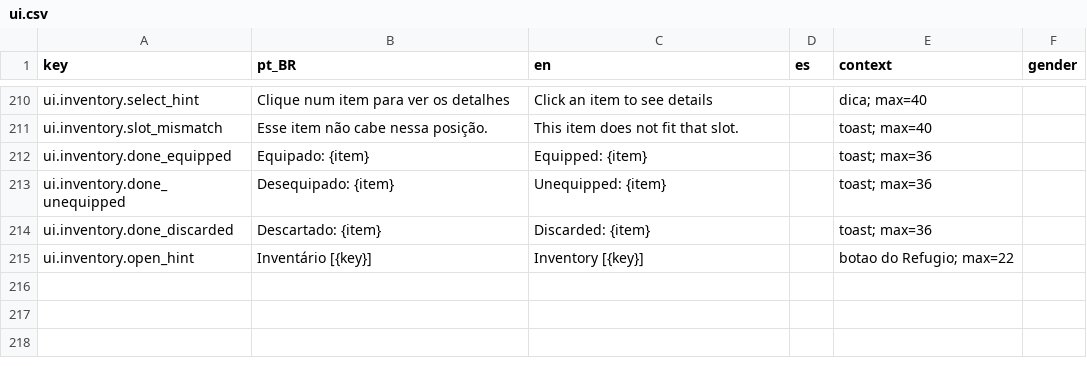
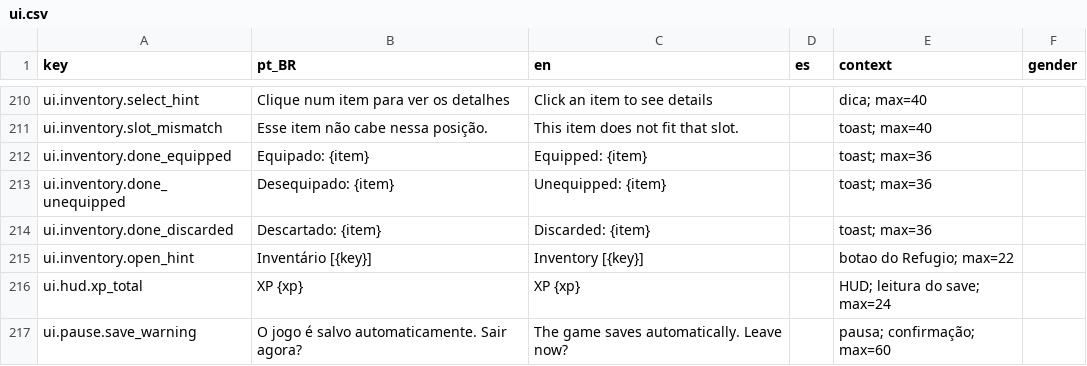
Before and after one commit to Willvinicius2/echoes-of-the-shatter, a CSV file: EchoesOfTheShatter/Content/Data/Loc/ui.csv, drawn as a sheet; only a part is shown, gaps mark what is left out.

```diff
--- a/EchoesOfTheShatter/Content/Data/Loc/ui.csv
+++ b/EchoesOfTheShatter/Content/Data/Loc/ui.csv
@@ -215 +215,3 @@ ui.inventory.done_discarded,Descartado: {item},Discarded: {item},,toast; max=36,
 ui.inventory.open_hint,Inventário [{key}],Inventory [{key}],,botao do Refugio; max=22,
+ui.hud.xp_total,XP {xp},XP {xp},,HUD; leitura do save; max=24,
+ui.pause.save_warning,O jogo é salvo automaticamente. Sair agora?,The game saves automatically. Leave now?,,pausa; confirmação; max=60,
```
Also changed, not shown: EchoesOfTheShatter/Content/Data/Loc/expedition.csv, 51 other files.
